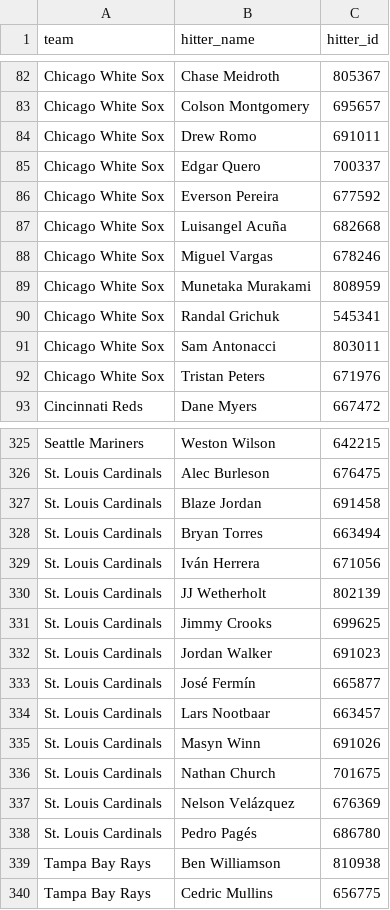
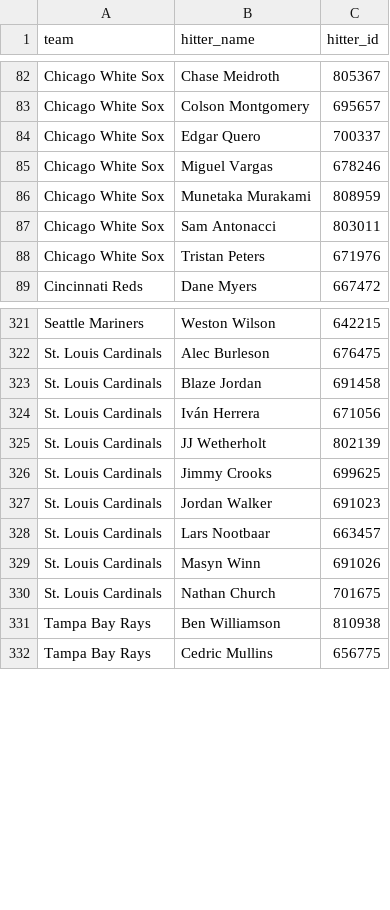
Before and after one commit to syocum9422-blip/sports_model_site, a CSV file: data/mlb/lineups_with_ids.csv, drawn as a sheet; only a part is shown, gaps mark what is left out; the diff covers the shown part only; the diff names each change by its address in the sheet, - before the commit and + after, or states it on an @@ line.

```diff
--- a/data/mlb/lineups_with_ids.csv
+++ b/data/mlb/lineups_with_ids.csv
-row 84: Chicago White Sox | Drew Romo | 691011
-row 86: Chicago White Sox | Everson Pereira | 677592
-row 87: Chicago White Sox | Luisangel Acuña | 682668
-row 90: Chicago White Sox | Randal Grichuk | 545341
-row 328: St. Louis Cardinals | Bryan Torres | 663494
-row 333: St. Louis Cardinals | José Fermín | 665877
-row 337: St. Louis Cardinals | Nelson Velázquez | 676369
-row 338: St. Louis Cardinals | Pedro Pagés | 686780
```
Also changed, not shown: 4 removed rows elsewhere in this file, data/mlb/lines_today.csv, 1 other file.
